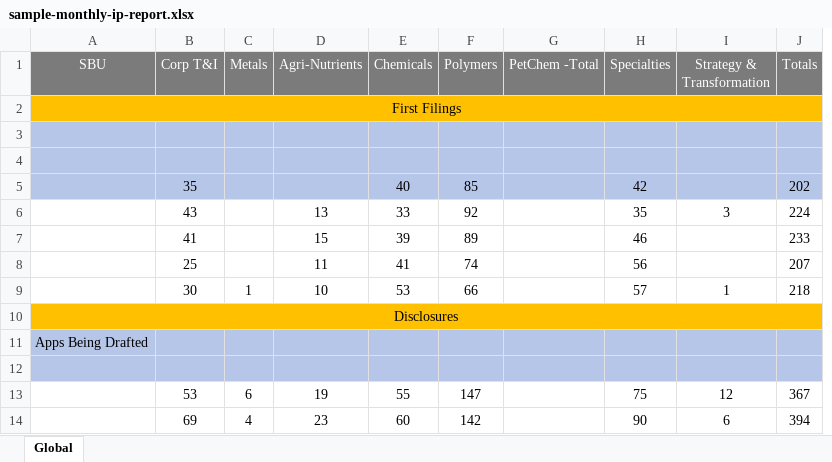
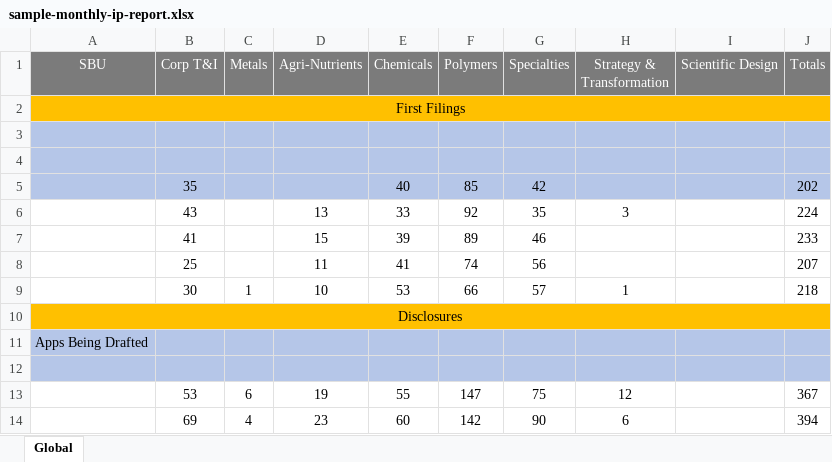
Before and after one commit to imabhiinnovix/invopro-backend, an Excel workbook: reports/sample/sample-monthly-ip-report.xlsx, sheet Global, drawn as a sheet; only a part is shown; values as stored, in another font and other column widths than the file's, no borders; removed rows and columns are numbered as before the commit, all else as after; the diff names each change by its address in the sheet, - before the commit and + after, or states it on an @@ line.

```diff
--- a/reports/sample/sample-monthly-ip-report.xlsx (sheet Global)
+++ b/reports/sample/sample-monthly-ip-report.xlsx (sheet Global)
-column G (PetChem -Total), empty
+column I (Scientific Design), empty
```
Also changed, not shown: 1 other file.
